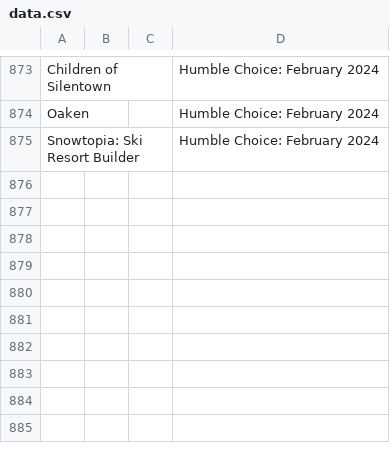
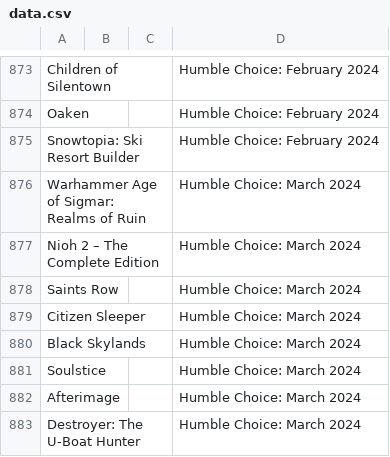
Before and after one commit to nikitaDanilenko/nikitaDanilenko.github.io, a CSV file: games/data.csv, drawn as a sheet; only a part is shown, gaps mark what is left out; the diff names each change by its address in the sheet, - before the commit and + after, or states it on an @@ line.

Commit message:
Add games for March 2024

```diff
--- a/games/data.csv
+++ b/games/data.csv
+row 876: Warhammer Age of Sigmar: Realms of Ruin |  |  | Humble Choice: March 2024
+row 877: Nioh 2 – The Complete Edition |  |  | Humble Choice: March 2024
+row 878: Saints Row |  |  | Humble Choice: March 2024
+row 879: Citizen Sleeper |  |  | Humble Choice: March 2024
+row 880: Black Skylands |  |  | Humble Choice: March 2024
+row 881: Soulstice |  |  | Humble Choice: March 2024
+row 882: Afterimage |  |  | Humble Choice: March 2024
+row 883: Destroyer: The U-Boat Hunter |  |  | Humble Choice: March 2024
```
